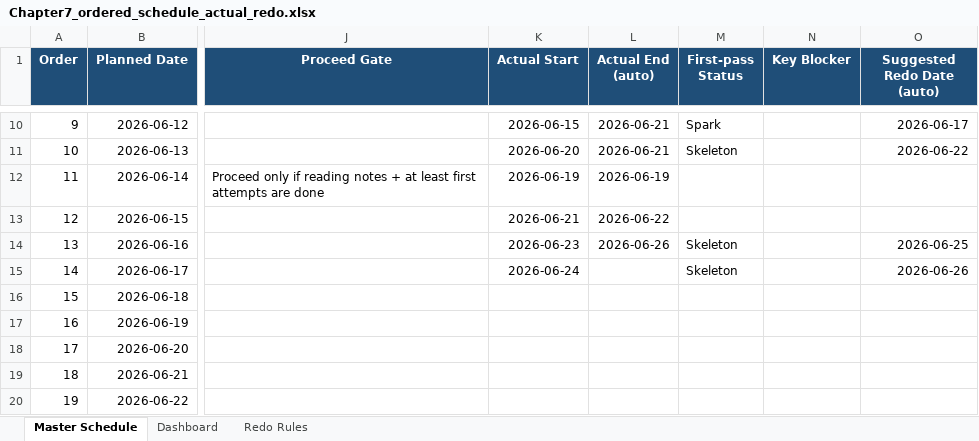
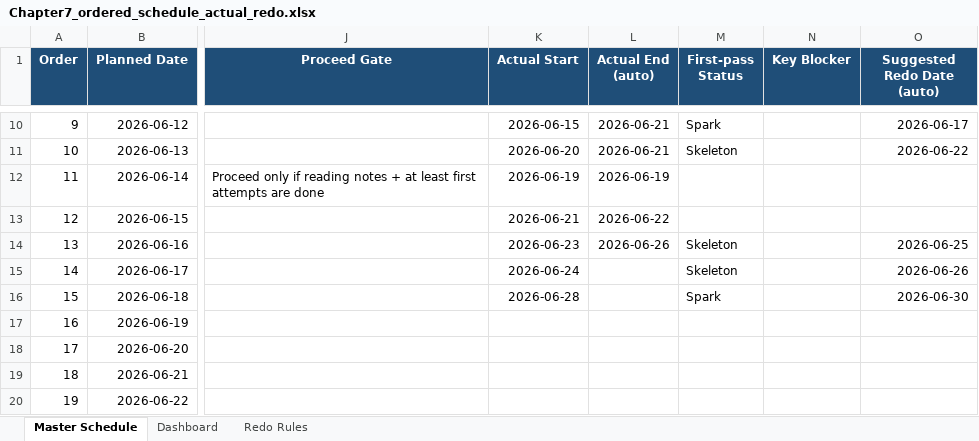
Before and after one commit to Archimondstat/resnick-notes, an Excel workbook: plan/Chapter7_ordered_schedule_actual_redo.xlsx, sheet Master Schedule, drawn as a sheet; only a part is shown, gaps mark what is left out; values as stored, in another font and other column widths than the file's, no borders; conditional formats and table styles not drawn; the diff names each change by its address in the sheet, - before the commit and + after, or states it on an @@ line.

```diff
--- a/plan/Chapter7_ordered_schedule_actual_redo.xlsx (sheet Master Schedule)
+++ b/plan/Chapter7_ordered_schedule_actual_redo.xlsx (sheet Master Schedule)
-K16 (Actual Start): (empty)
+K16 (Actual Start): 2026-06-28
-M16 (First-pass Status): (empty)
+M16 (First-pass Status): Spark
-O16 (Suggested Redo Date (auto)): (empty)
+O16 (Suggested Redo Date (auto)): 2026-06-30
```
Also changed, not shown: sheet Dashboard, 4 other files.
